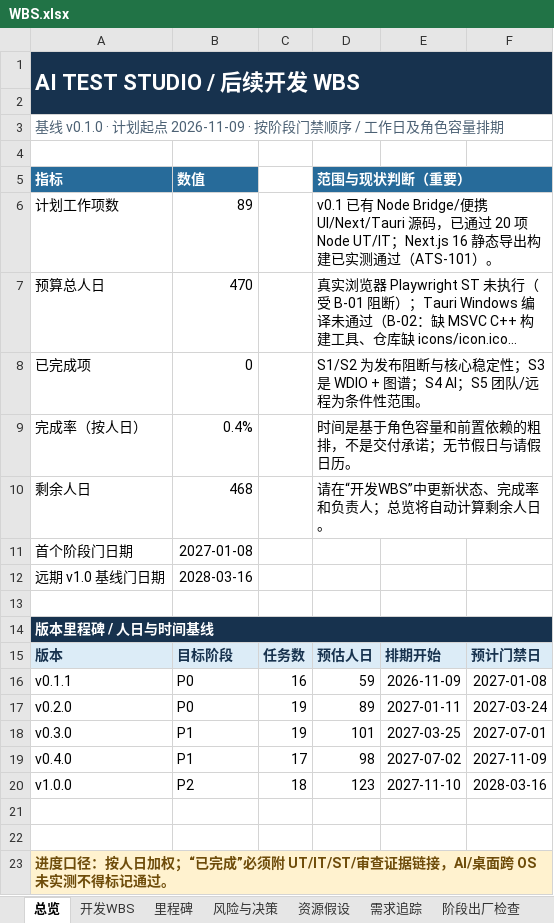
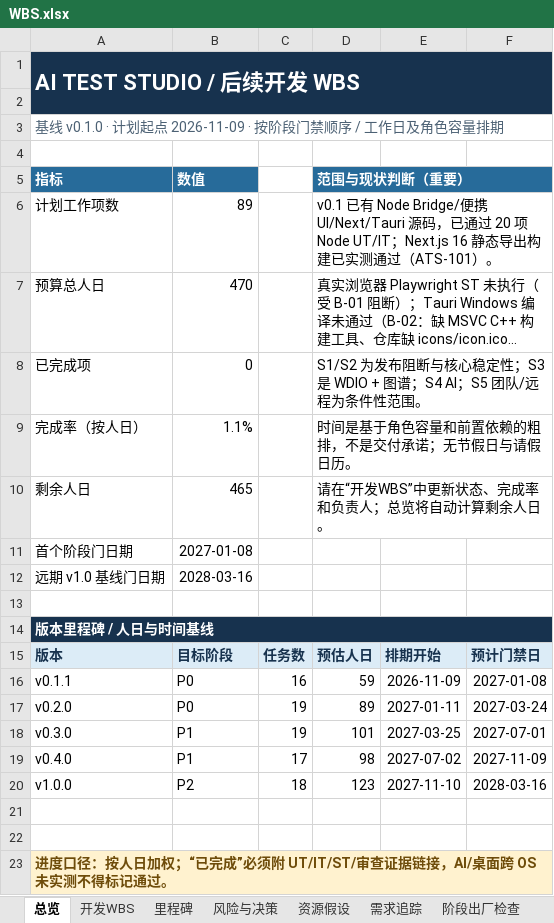
Before and after one commit to UlyssesLeoLee/ICHOR, an Excel workbook: docs/WBS.xlsx, sheet 总览, drawn as a sheet; long unchanged cells end in …; values as stored, in another font and other column widths than the file's, no borders; the diff names each change by its address in the sheet, - before the commit and + after, or states it on an @@ line.

```diff
--- a/docs/WBS.xlsx (sheet 总览)
+++ b/docs/WBS.xlsx (sheet 总览)
-B9: 0.4%
+B9: 1.1%
-B10: 468
+B10: 465
```
Also changed, not shown: sheet 开发WBS, 25 other files.
